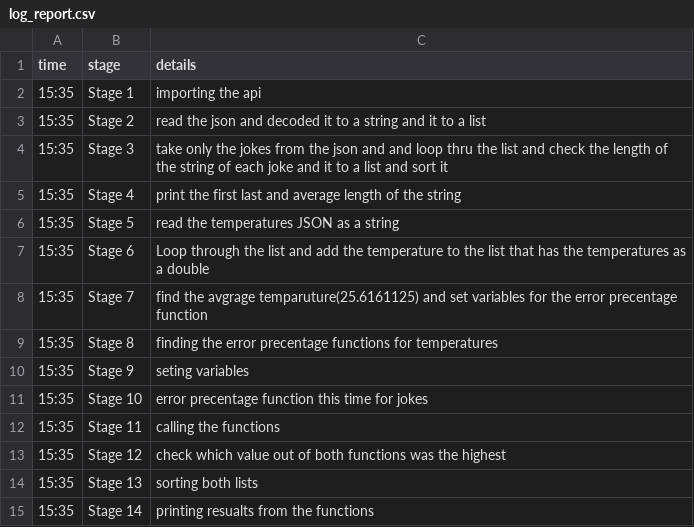
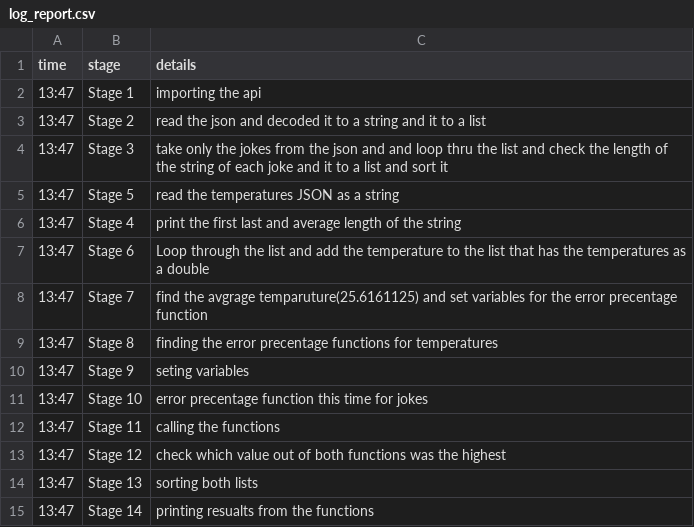
Before and after one commit to Orbit-2026-Software-Training/itamar-final-project, a CSV file: log_report.csv, drawn as a sheet.

Commit message:
did the changes and fixed another error in the highest value that i found that i checked another variable then the one i set it as

```diff
--- a/log_report.csv
+++ b/log_report.csv
@@ -1,15 +1,15 @@
 time,stage,details
-15:35,Stage 1,importing the api
-15:35,Stage 2,read the json and decoded it to a string and it to a list
-15:35,Stage 3,take only the jokes from the json and and loop thru the list and check the length of the string of each joke and it to a list and sort it
-15:35,Stage 4,print the first last and average length of the string
-15:35,Stage 5,read the temperatures JSON as a string
-15:35,Stage 6,Loop through the list and add the temperature to the list that has the temperatures as a double
-15:35,Stage 7,find the avgrage temparuture(25.6161125) and set variables for the error precentage function
-15:35,Stage 8,finding the error precentage functions for temperatures
-15:35,Stage 9,seting variables
-15:35,Stage 10,error precentage function this time for jokes
-15:35,Stage 11,calling the functions
-15:35,Stage 12,check which value out of both functions was the highest
-15:35,Stage 13,sorting both lists
-15:35,Stage 14,printing resualts from the functions
+13:47,Stage 1,importing the api
+13:47,Stage 2,read the json and decoded it to a string and it to a list
+13:47,Stage 3,take only the jokes from the json and and loop thru the list and check the length of the string of each joke and it to a list and sort it
+13:47,Stage 5,read the temperatures JSON as a string
+13:47,Stage 4,print the first last and average length of the string
+13:47,Stage 6,Loop through the list and add the temperature to the list that has the temperatures as a double
+13:47,Stage 7,find the avgrage temparuture(25.6161125) and set variables for the error precentage function
+13:47,Stage 8,finding the error precentage functions for temperatures
+13:47,Stage 9,seting variables
+13:47,Stage 10,error precentage function this time for jokes
+13:47,Stage 11,calling the functions
+13:47,Stage 12,check which value out of both functions was the highest
+13:47,Stage 13,sorting both lists
+13:47,Stage 14,printing resualts from the functions
```
Also changed, not shown: 2 other files.
